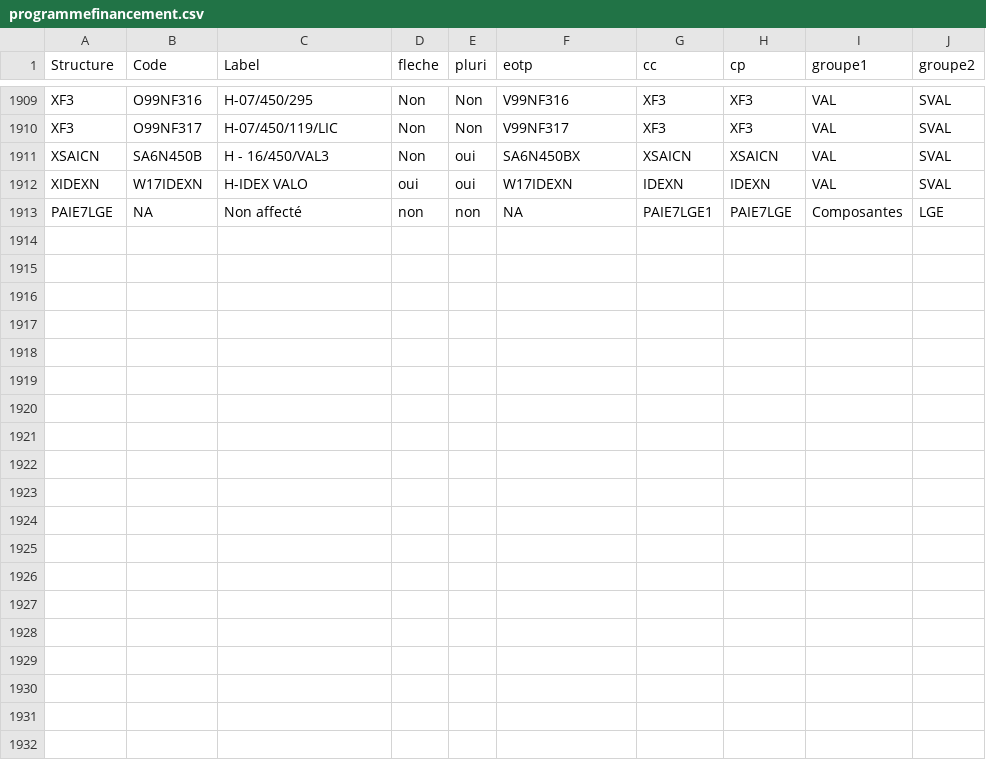
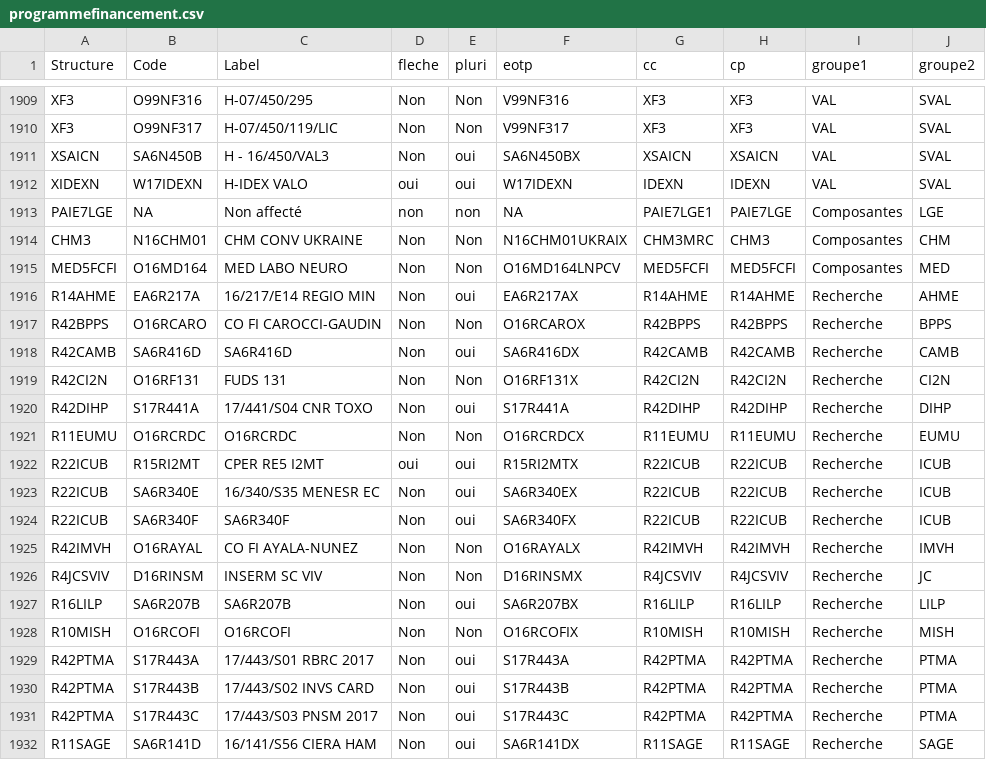
Before and after one commit to unistra/budgetweb, a CSV file: datas/programmefinancement.csv, drawn as a sheet; only a part is shown, gaps mark what is left out; the diff names each change by its address in the sheet, - before the commit and + after, or states it on an @@ line.

Commit message:
Update programmefinancement.csv

```diff
--- a/datas/programmefinancement.csv
+++ b/datas/programmefinancement.csv
+row 1914: CHM3 | N16CHM01 | CHM CONV UKRAINE | Non | Non | N16CHM01UKRAIX | CHM3MRC | CHM3 | Composantes | CHM
+row 1915: MED5FCFI | O16MD164 | MED LABO NEURO | Non | Non | O16MD164LNPCV | MED5FCFI | MED5FCFI | Composantes | MED
+row 1916: R14AHME | EA6R217A | 16/217/E14 REGIO MIN | Non | oui | EA6R217AX | R14AHME | R14AHME | Recherche | AHME
+row 1917: R42BPPS | O16RCARO | CO FI CAROCCI-GAUDIN | Non | Non | O16RCAROX | R42BPPS | R42BPPS | Recherche | BPPS
+row 1918: R42CAMB | SA6R416D | SA6R416D | Non | oui | SA6R416DX | R42CAMB | R42CAMB | Recherche | CAMB
+row 1919: R42CI2N | O16RF131 | FUDS 131 | Non | Non | O16RF131X | R42CI2N | R42CI2N | Recherche | CI2N
+row 1920: R42DIHP | S17R441A | 17/441/S04 CNR TOXO | Non | oui | S17R441A | R42DIHP | R42DIHP | Recherche | DIHP
+row 1921: R11EUMU | O16RCRDC | O16RCRDC | Non | Non | O16RCRDCX | R11EUMU | R11EUMU | Recherche | EUMU
+row 1922: R22ICUB | R15RI2MT | CPER RE5 I2MT | oui | oui | R15RI2MTX | R22ICUB | R22ICUB | Recherche | ICUB
+row 1923: R22ICUB | SA6R340E | 16/340/S35 MENESR EC | Non | oui | SA6R340EX | R22ICUB | R22ICUB | Recherche | ICUB
+row 1924: R22ICUB | SA6R340F | SA6R340F | Non | oui | SA6R340FX | R22ICUB | R22ICUB | Recherche | ICUB
+row 1925: R42IMVH | O16RAYAL | CO FI AYALA-NUNEZ | Non | Non | O16RAYALX | R42IMVH | R42IMVH | Recherche | IMVH
+row 1926: R4JCSVIV | D16RINSM | INSERM SC VIV | Non | Non | D16RINSMX | R4JCSVIV | R4JCSVIV | Recherche | JC
+row 1927: R16LILP | SA6R207B | SA6R207B | Non | oui | SA6R207BX | R16LILP | R16LILP | Recherche | LILP
+row 1928: R10MISH | O16RCOFI | O16RCOFI | Non | Non | O16RCOFIX | R10MISH | R10MISH | Recherche | MISH
+row 1929: R42PTMA | S17R443A | 17/443/S01 RBRC 2017 | Non | oui | S17R443A | R42PTMA | R42PTMA | Recherche | PTMA
+row 1930: R42PTMA | S17R443B | 17/443/S02 INVS CARD | Non | oui | S17R443B | R42PTMA | R42PTMA | Recherche | PTMA
+row 1931: R42PTMA | S17R443C | 17/443/S03 PNSM 2017 | Non | oui | S17R443C | R42PTMA | R42PTMA | Recherche | PTMA
+row 1932: R11SAGE | SA6R141D | 16/141/S56 CIERA HAM | Non | oui | SA6R141DX | R11SAGE | R11SAGE | Recherche | SAGE
```
